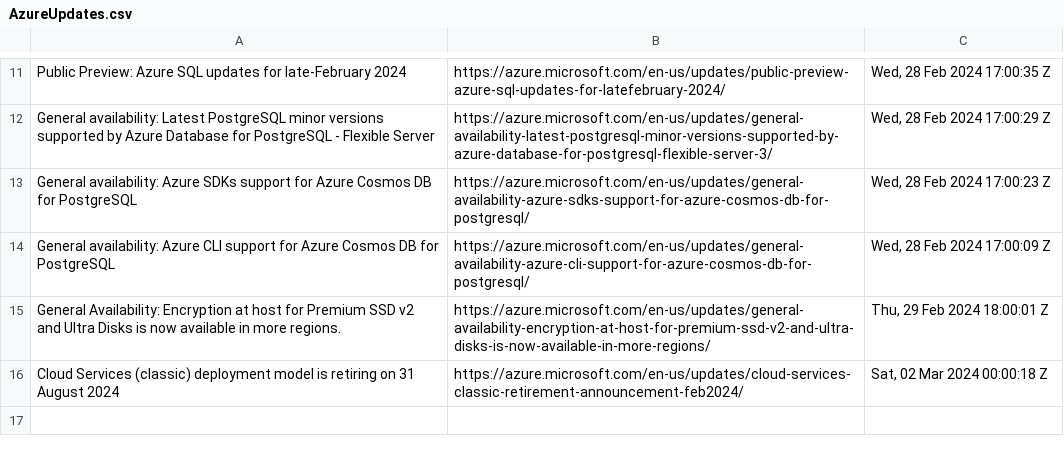
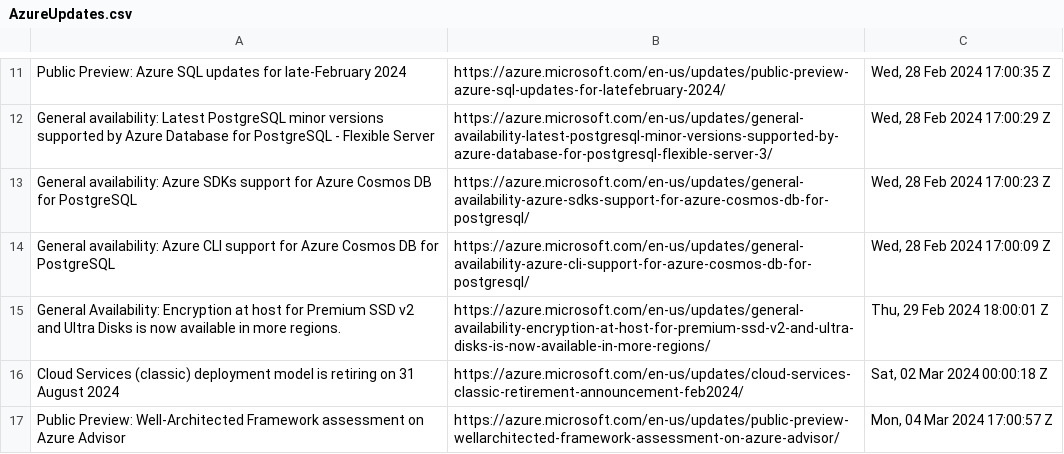
Before and after one commit to wilfriedwoivre/feedly, a CSV file: items/AzureUpdates.csv, drawn as a sheet; only a part is shown, gaps mark what is left out; the diff names each change by its address in the sheet, - before the commit and + after, or states it on an @@ line.

Commit message:
Read RSS items

```diff
--- a/items/AzureUpdates.csv
+++ b/items/AzureUpdates.csv
+row 17: Public Preview: Well-Architected Framework assessment on Azure Advisor | https://azure.microsoft.com/en-us/updates/public-preview-wellarchitected-framework-assessment-on-azure-advisor/ | Mon, 04 Mar 2024 17:00:57 Z
```
